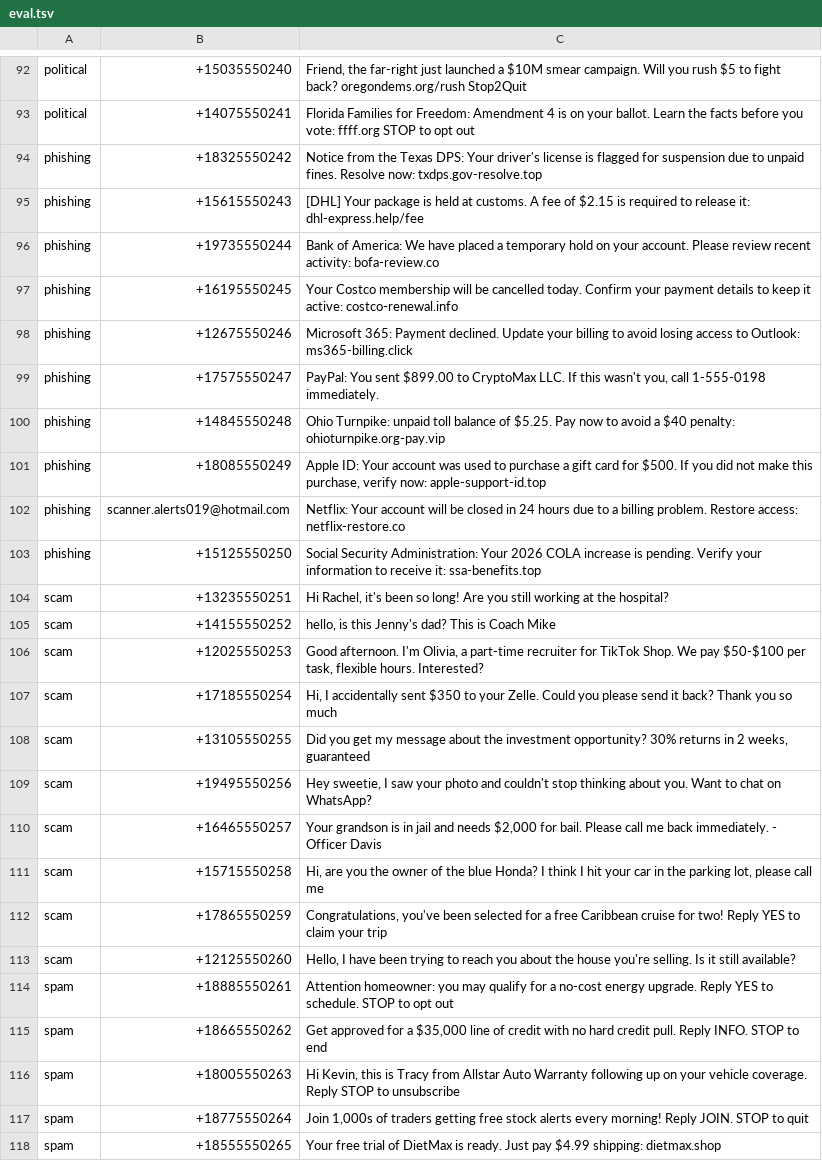
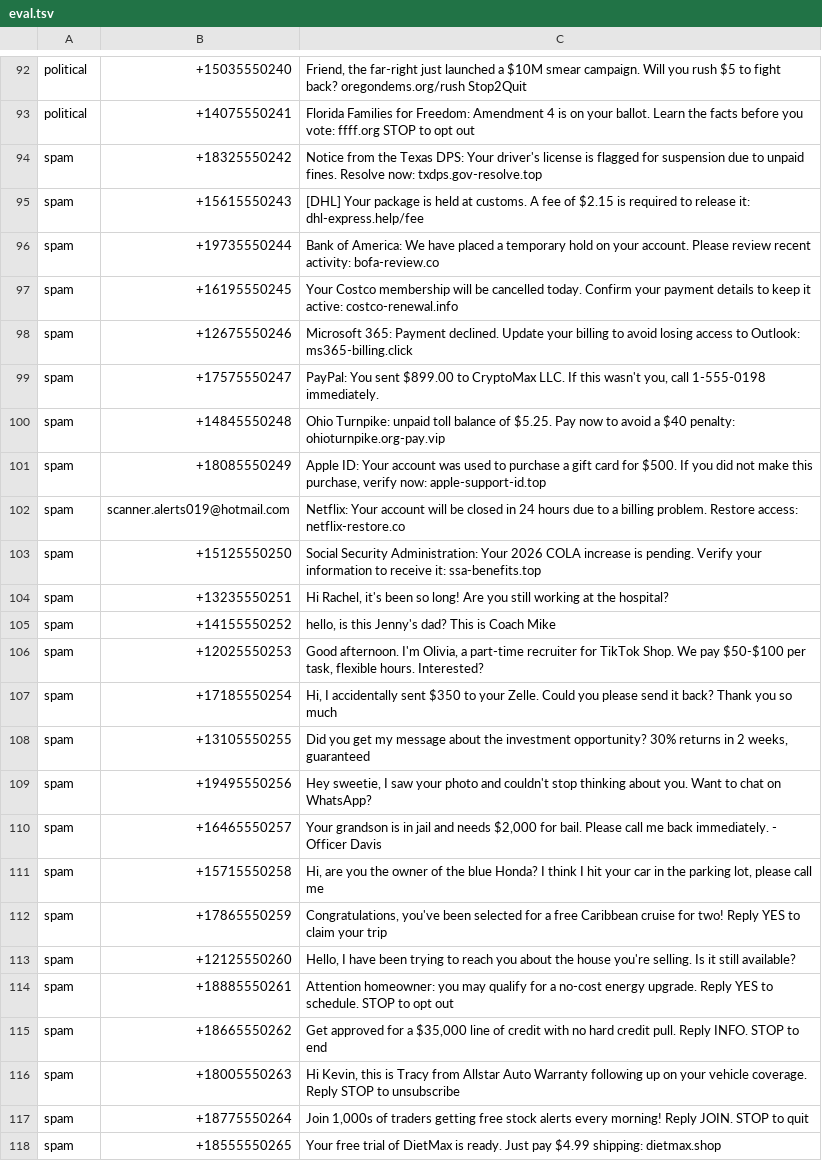
Before and after one commit to ericflo/winnow, a TSV file: classifier/training/eval.tsv, drawn as a sheet; only a part is shown, gaps mark what is left out; the diff covers the shown part only.

```diff
--- a/classifier/training/eval.tsv
+++ b/classifier/training/eval.tsv
@@ -93,22 +93,22 @@ political	+15035550240	Friend, the far-right just launched a $10M smear campaign
 political	+14075550241	Florida Families for Freedom: Amendment 4 is on your ballot. Learn the facts before you vote: ffff.org STOP to opt out
-phishing	+18325550242	Notice from the Texas DPS: Your driver's license is flagged for suspension due to unpaid fines. Resolve now: txdps.gov-resolve.top
-phishing	+15615550243	[DHL] Your package is held at customs. A fee of $2.15 is required to release it: dhl-express.help/fee
-phishing	+19735550244	Bank of America: We have placed a temporary hold on your account. Please review recent activity: bofa-review.co
-phishing	+16195550245	Your Costco membership will be cancelled today. Confirm your payment details to keep it active: costco-renewal.info
-phishing	+12675550246	Microsoft 365: Payment declined. Update your billing to avoid losing access to Outlook: ms365-billing.click
-phishing	+17575550247	PayPal: You sent $899.00 to CryptoMax LLC. If this wasn't you, call 1-555-0198 immediately.
-phishing	+14845550248	Ohio Turnpike: unpaid toll balance of $5.25. Pay now to avoid a $40 penalty: ohioturnpike.org-pay.vip
-phishing	+18085550249	Apple ID: Your account was used to purchase a gift card for $500. If you did not make this purchase, verify now: apple-support-id.top
-phishing	scanner.alerts019@hotmail.com	Netflix: Your account will be closed in 24 hours due to a billing problem. Restore access: netflix-restore.co
-phishing	+15125550250	Social Security Administration: Your 2026 COLA increase is pending. Verify your information to receive it: ssa-benefits.top
-scam	+13235550251	Hi Rachel, it's been so long! Are you still working at the hospital?
-scam	+14155550252	hello, is this Jenny's dad? This is Coach Mike
-scam	+12025550253	Good afternoon. I'm Olivia, a part-time recruiter for TikTok Shop. We pay $50-$100 per task, flexible hours. Interested?
-scam	+17185550254	Hi, I accidentally sent $350 to your Zelle. Could you please send it back? Thank you so much
-scam	+13105550255	Did you get my message about the investment opportunity? 30% returns in 2 weeks, guaranteed
-scam	+19495550256	Hey sweetie, I saw your photo and couldn't stop thinking about you. Want to chat on WhatsApp?
-scam	+16465550257	Your grandson is in jail and needs $2,000 for bail. Please call me back immediately. - Officer Davis
-scam	+15715550258	Hi, are you the owner of the blue Honda? I think I hit your car in the parking lot, please call me
-scam	+17865550259	Congratulations, you've been selected for a free Caribbean cruise for two! Reply YES to claim your trip
-scam	+12125550260	Hello, I have been trying to reach you about the house you're selling. Is it still available?
+spam	+18325550242	Notice from the Texas DPS: Your driver's license is flagged for suspension due to unpaid fines. Resolve now: txdps.gov-resolve.top
+spam	+15615550243	[DHL] Your package is held at customs. A fee of $2.15 is required to release it: dhl-express.help/fee
+spam	+19735550244	Bank of America: We have placed a temporary hold on your account. Please review recent activity: bofa-review.co
+spam	+16195550245	Your Costco membership will be cancelled today. Confirm your payment details to keep it active: costco-renewal.info
+spam	+12675550246	Microsoft 365: Payment declined. Update your billing to avoid losing access to Outlook: ms365-billing.click
+spam	+17575550247	PayPal: You sent $899.00 to CryptoMax LLC. If this wasn't you, call 1-555-0198 immediately.
+spam	+14845550248	Ohio Turnpike: unpaid toll balance of $5.25. Pay now to avoid a $40 penalty: ohioturnpike.org-pay.vip
+spam	+18085550249	Apple ID: Your account was used to purchase a gift card for $500. If you did not make this purchase, verify now: apple-support-id.top
+spam	scanner.alerts019@hotmail.com	Netflix: Your account will be closed in 24 hours due to a billing problem. Restore access: netflix-restore.co
+spam	+15125550250	Social Security Administration: Your 2026 COLA increase is pending. Verify your information to receive it: ssa-benefits.top
+spam	+13235550251	Hi Rachel, it's been so long! Are you still working at the hospital?
+spam	+14155550252	hello, is this Jenny's dad? This is Coach Mike
+spam	+12025550253	Good afternoon. I'm Olivia, a part-time recruiter for TikTok Shop. We pay $50-$100 per task, flexible hours. Interested?
+spam	+17185550254	Hi, I accidentally sent $350 to your Zelle. Could you please send it back? Thank you so much
+spam	+13105550255	Did you get my message about the investment opportunity? 30% returns in 2 weeks, guaranteed
+spam	+19495550256	Hey sweetie, I saw your photo and couldn't stop thinking about you. Want to chat on WhatsApp?
+spam	+16465550257	Your grandson is in jail and needs $2,000 for bail. Please call me back immediately. - Officer Davis
+spam	+15715550258	Hi, are you the owner of the blue Honda? I think I hit your car in the parking lot, please call me
+spam	+17865550259	Congratulations, you've been selected for a free Caribbean cruise for two! Reply YES to claim your trip
+spam	+12125550260	Hello, I have been trying to reach you about the house you're selling. Is it still available?
 spam	+18885550261	Attention homeowner: you may qualify for a no-cost energy upgrade. Reply YES to schedule. STOP to opt out
```
Also changed, not shown: 15 added rows and 14 edited cells elsewhere in this file, classifier/training/corpus/personal.tsv, classifier/training/corpus/transactional.tsv, 47 other files.
